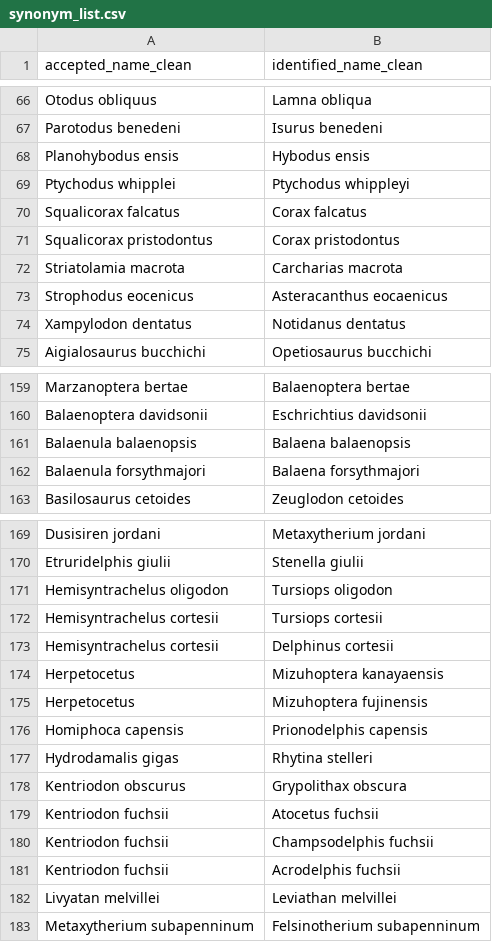
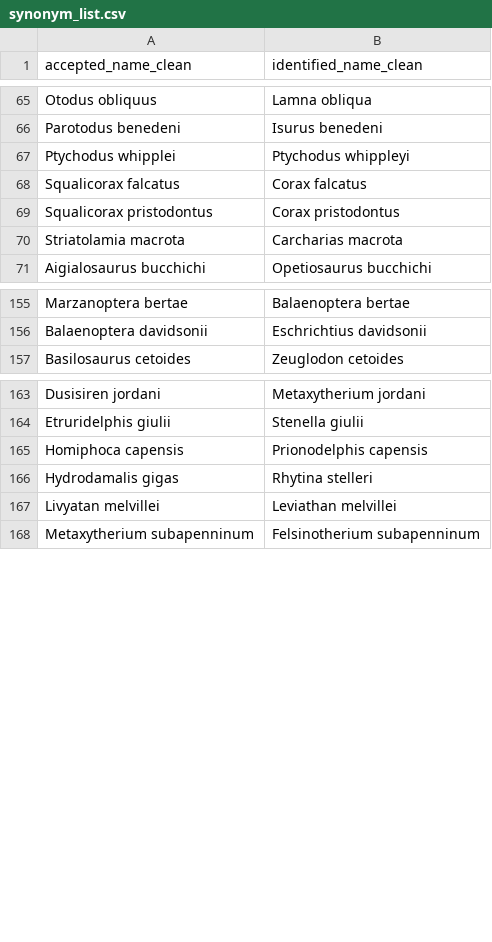
Before and after one commit to Pimiento-Research-Group/marine_megafauna_extinction, a CSV file: data/output/synonym_list.csv, drawn as a sheet; only a part is shown, gaps mark what is left out; the diff covers the shown part only.

Commit message:
update data

```diff
--- a/data/output/synonym_list.csv
+++ b/data/output/synonym_list.csv
@@ -67,3 +66,2 @@ Otodus obliquus,Lamna obliqua
 Parotodus benedeni,Isurus benedeni
-Planohybodus ensis,Hybodus ensis
 Ptychodus whipplei,Ptychodus whippleyi
@@ -72,4 +70,2 @@ Squalicorax pristodontus,Corax pristodontus
 Striatolamia macrota,Carcharias macrota
-Strophodus eocenicus,Asteracanthus eocaenicus
-Xampylodon dentatus,Notidanus dentatus
 Aigialosaurus bucchichi,Opetiosaurus bucchichi
@@ -160,4 +156,2 @@ Marzanoptera bertae,Balaenoptera bertae
 Balaenoptera davidsonii,Eschrichtius davidsonii
-Balaenula balaenopsis,Balaena balaenopsis
-Balaenula forsythmajori,Balaena forsythmajori
 Basilosaurus cetoides,Zeuglodon cetoides
@@ -170,13 +164,4 @@ Dusisiren jordani,Metaxytherium jordani
 Etruridelphis giulii,Stenella giulii
-Hemisyntrachelus oligodon,Tursiops oligodon
-Hemisyntrachelus cortesii,Tursiops cortesii
-Hemisyntrachelus cortesii,Delphinus cortesii
-Herpetocetus,Mizuhoptera kanayaensis
-Herpetocetus,Mizuhoptera fujinensis
 Homiphoca capensis,Prionodelphis capensis
 Hydrodamalis gigas,Rhytina stelleri
-Kentriodon obscurus,Grypolithax obscura
-Kentriodon fuchsii,Atocetus fuchsii
-Kentriodon fuchsii,Champsodelphis fuchsii
-Kentriodon fuchsii,Acrodelphis fuchsii
 Livyatan melvillei,Leviathan melvillei
```
Also changed, not shown: 1 removed row elsewhere in this file, 3 other files.
